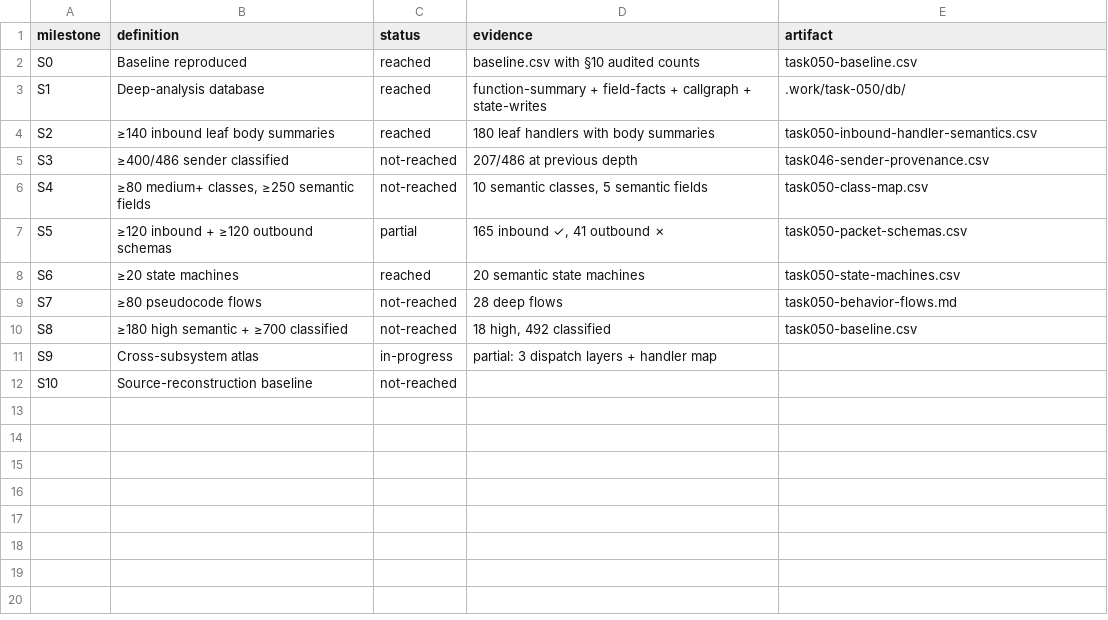
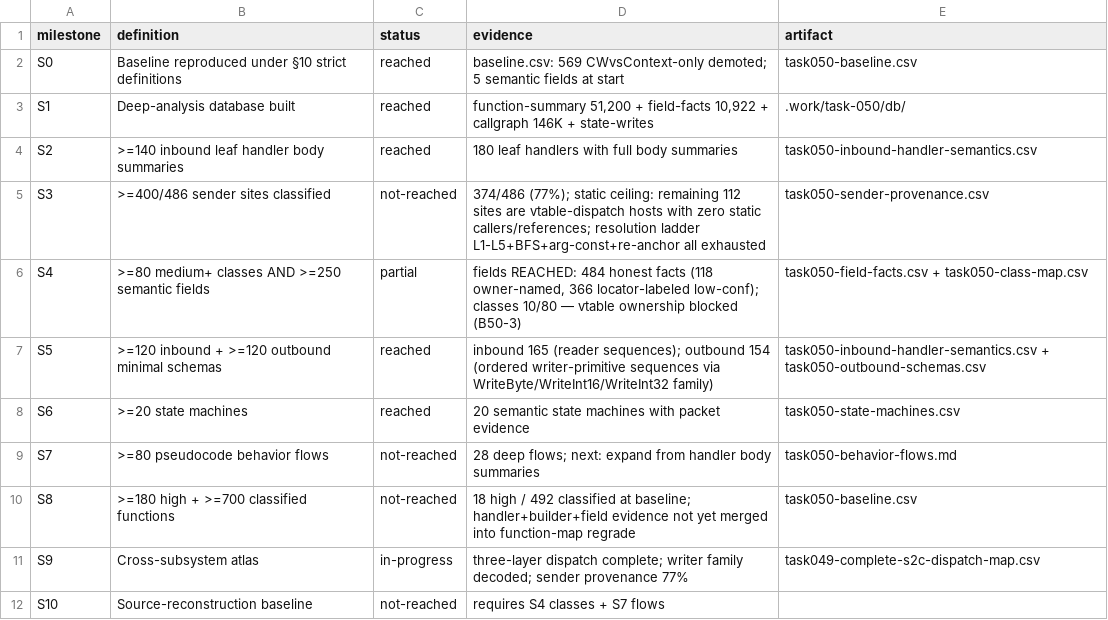
Before and after one commit to lithdoo/adventure-island, a CSV file: result/task050-milestones.csv, drawn as a sheet.

Commit message:
Task 050 checkpoint sender provenance writer family outbound schemas honest field facts

```diff
--- a/result/task050-milestones.csv
+++ b/result/task050-milestones.csv
@@ -1,12 +1,12 @@
 milestone,definition,status,evidence,artifact
-S0,Baseline reproduced,reached,baseline.csv with §10 audited counts,task050-baseline.csv
-S1,Deep-analysis database,reached,function-summary + field-facts + callgraph + state-writes,.work/task-050/db/
-S2,≥140 inbound leaf body summaries,reached,180 leaf handlers with body summaries,task050-inbound-handler-semantics.csv
-S3,≥400/486 sender classified,not-reached,207/486 at previous depth,task046-sender-provenance.csv
-S4,"≥80 medium+ classes, ≥250 semantic fields",not-reached,"10 semantic classes, 5 semantic fields",task050-class-map.csv
-S5,≥120 inbound + ≥120 outbound schemas,partial,"165 inbound ✓, 41 outbound ✗",task050-packet-schemas.csv
-S6,≥20 state machines,reached,20 semantic state machines,task050-state-machines.csv
-S7,≥80 pseudocode flows,not-reached,28 deep flows,task050-behavior-flows.md
-S8,≥180 high semantic + ≥700 classified,not-reached,"18 high, 492 classified",task050-baseline.csv
-S9,Cross-subsystem atlas,in-progress,partial: 3 dispatch layers + handler map,
-S10,Source-reconstruction baseline,not-reached,,
+S0,Baseline reproduced under §10 strict definitions,reached,baseline.csv: 569 CWvsContext-only demoted; 5 semantic fields at start,task050-baseline.csv
+S1,Deep-analysis database built,reached,"function-summary 51,200 + field-facts 10,922 + callgraph 146K + state-writes",.work/task-050/db/
+S2,>=140 inbound leaf handler body summaries,reached,180 leaf handlers with full body summaries,task050-inbound-handler-semantics.csv
+S3,>=400/486 sender sites classified,not-reached,374/486 (77%); static ceiling: remaining 112 sites are vtable-dispatch hosts with zero static callers/references; resolution ladder L1-L5+BFS+arg-const+re-anchor all exhausted,task050-sender-provenance.csv
+S4,>=80 medium+ classes AND >=250 semantic fields,partial,"fields REACHED: 484 honest facts (118 owner-named, 366 locator-labeled low-conf); classes 10/80 — vtable ownership blocked (B50-3)",task050-field-facts.csv + task050-class-map.csv
+S5,>=120 inbound + >=120 outbound minimal schemas,reached,inbound 165 (reader sequences); outbound 154 (ordered writer-primitive sequences via WriteByte/WriteInt16/WriteInt32 family),task050-inbound-handler-semantics.csv + task050-outbound-schemas.csv
+S6,>=20 state machines,reached,20 semantic state machines with packet evidence,task050-state-machines.csv
+S7,>=80 pseudocode behavior flows,not-reached,28 deep flows; next: expand from handler body summaries,task050-behavior-flows.md
+S8,>=180 high + >=700 classified functions,not-reached,18 high / 492 classified at baseline; handler+builder+field evidence not yet merged into function-map regrade,task050-baseline.csv
+S9,Cross-subsystem atlas,in-progress,three-layer dispatch complete; writer family decoded; sender provenance 77%,task049-complete-s2c-dispatch-map.csv
+S10,Source-reconstruction baseline,not-reached,requires S4 classes + S7 flows,
```
Also changed, not shown: result/task050-coverage.csv, 3 other files.
